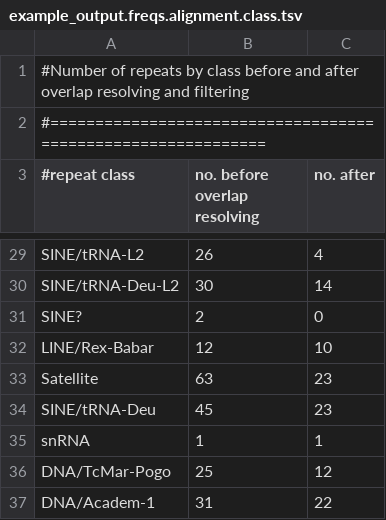
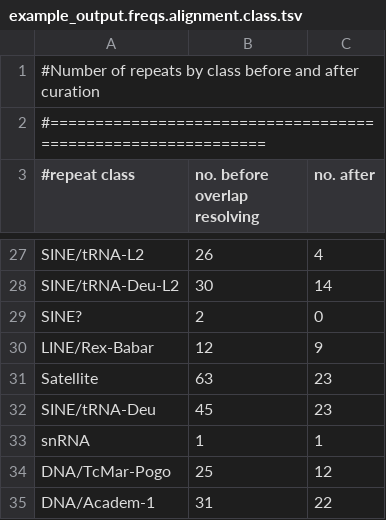
Before and after one commit to pellescholten/TEaTree, a TSV file: example/example_output.freqs.alignment.class.tsv, drawn as a sheet; only a part is shown, gaps mark what is left out; the diff covers the shown part only.

```diff
--- a/example/example_output.freqs.alignment.class.tsv
+++ b/example/example_output.freqs.alignment.class.tsv
@@ -1,2 +1,2 @@
-#Number of repeats by class before and after overlap resolving and filtering
+#Number of repeats by class before and after curation
 #=============================================================
@@ -31,3 +29,3 @@ SINE/tRNA-Deu-L2	30	14
 SINE?	2	0
-LINE/Rex-Babar	12	10
+LINE/Rex-Babar	12	9
 Satellite	63	23
```
Also changed, not shown: 2 removed rows and 24 edited cells elsewhere in this file, 7 other files.
